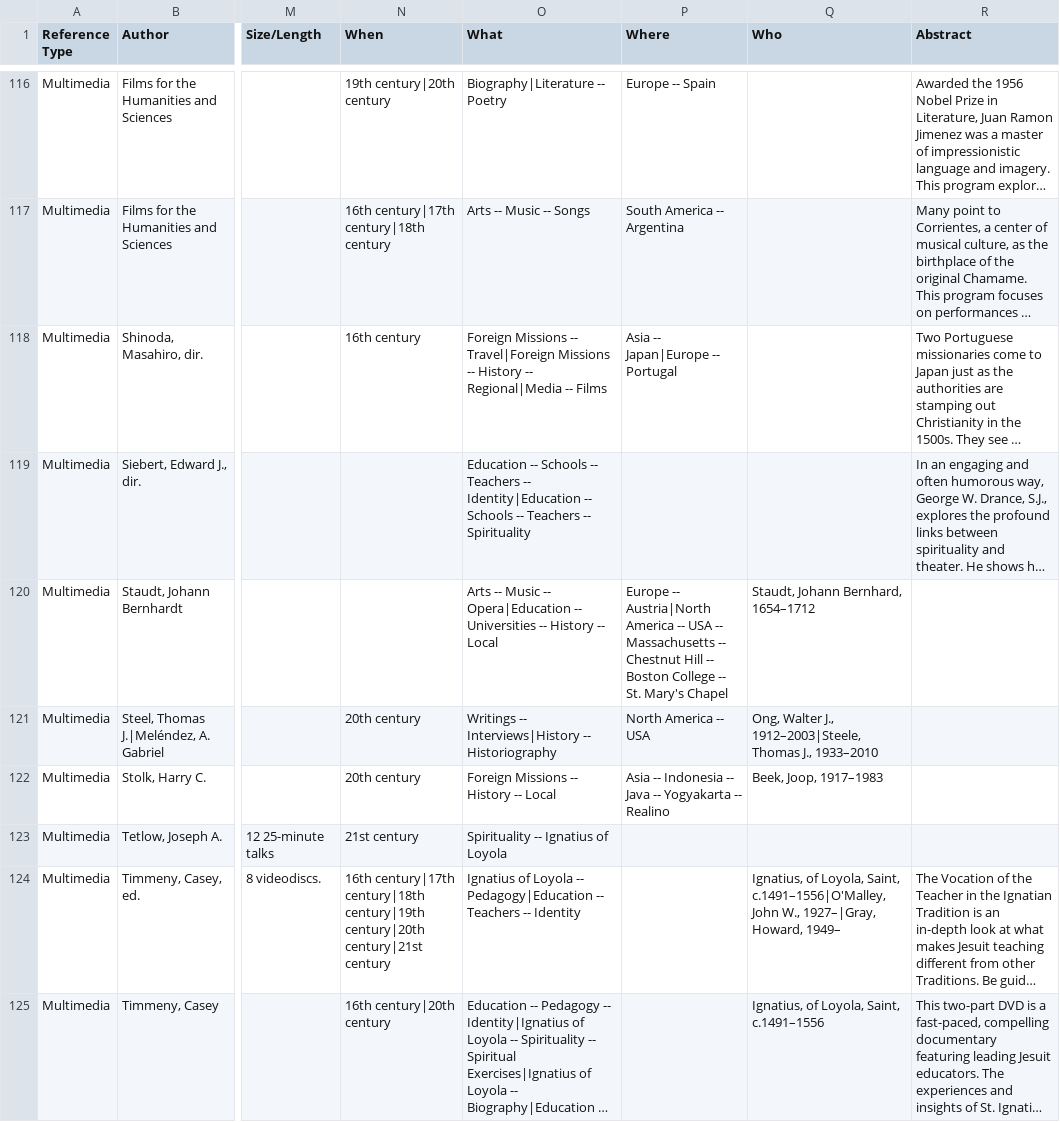
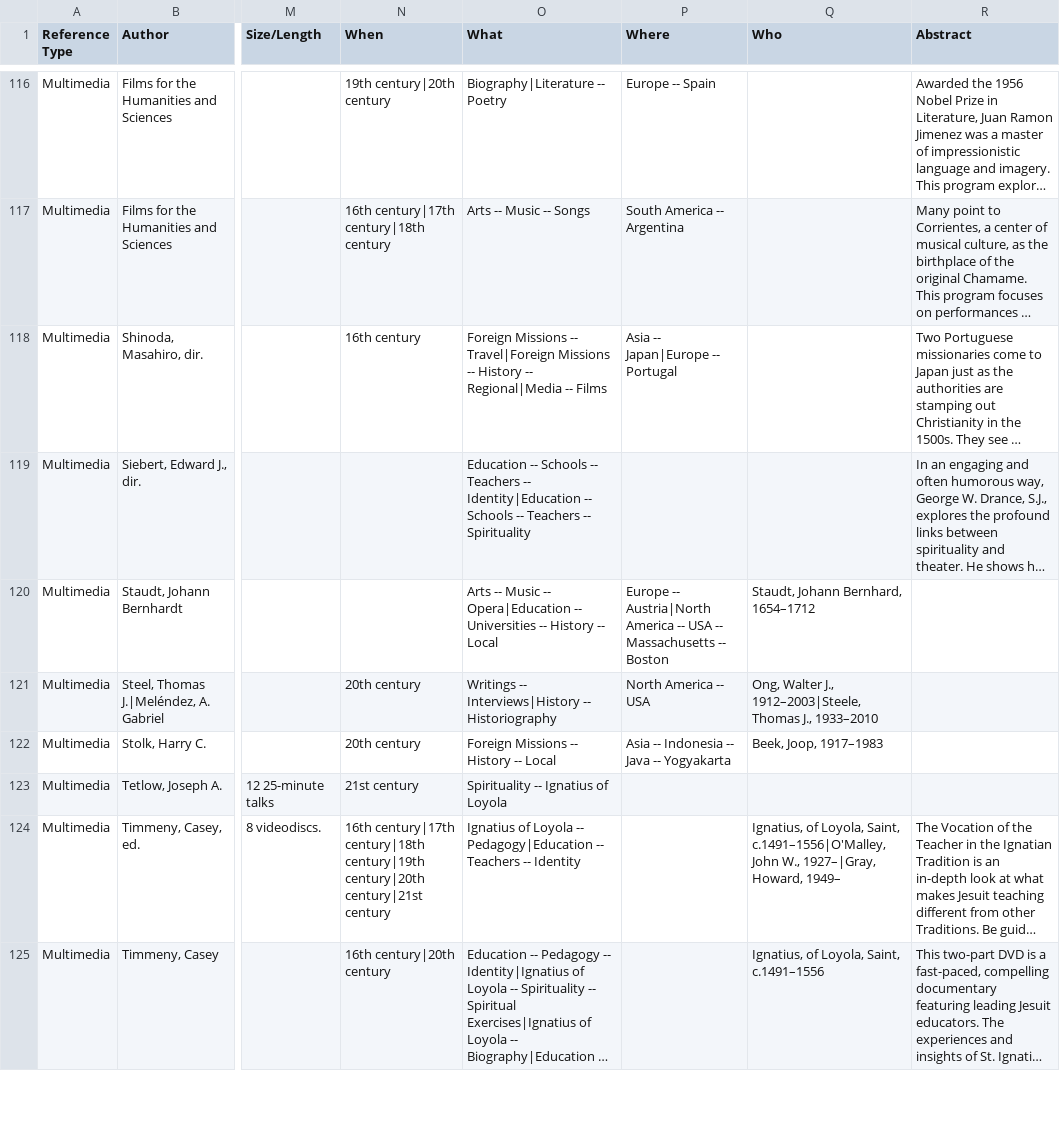
Before and after one commit to BCDigSchol/jesuit-bibliography, a CSV file: db/imports/multimedia.csv, drawn as a sheet; only a part is shown, gaps mark what is left out; long unchanged cells end in …; the diff covers the shown part only; the diff names each change by its address in the sheet, - before the commit and + after, or states it on an @@ line.

```diff
--- a/db/imports/multimedia.csv
+++ b/db/imports/multimedia.csv
-P120 (Where): …Massachusetts -- Chestnut Hill -- Boston College -- St. Mary's Chapel
+P120 (Where): …Massachusetts -- Boston
-P122 (Where): Asia -- Indonesia -- Java -- Yogyakarta -- Realino
+P122 (Where): Asia -- Indonesia -- Java -- Yogyakarta
```
Also changed, not shown: 1 added row, 1 removed row and 33 edited cells elsewhere in this file, 5 other files.
